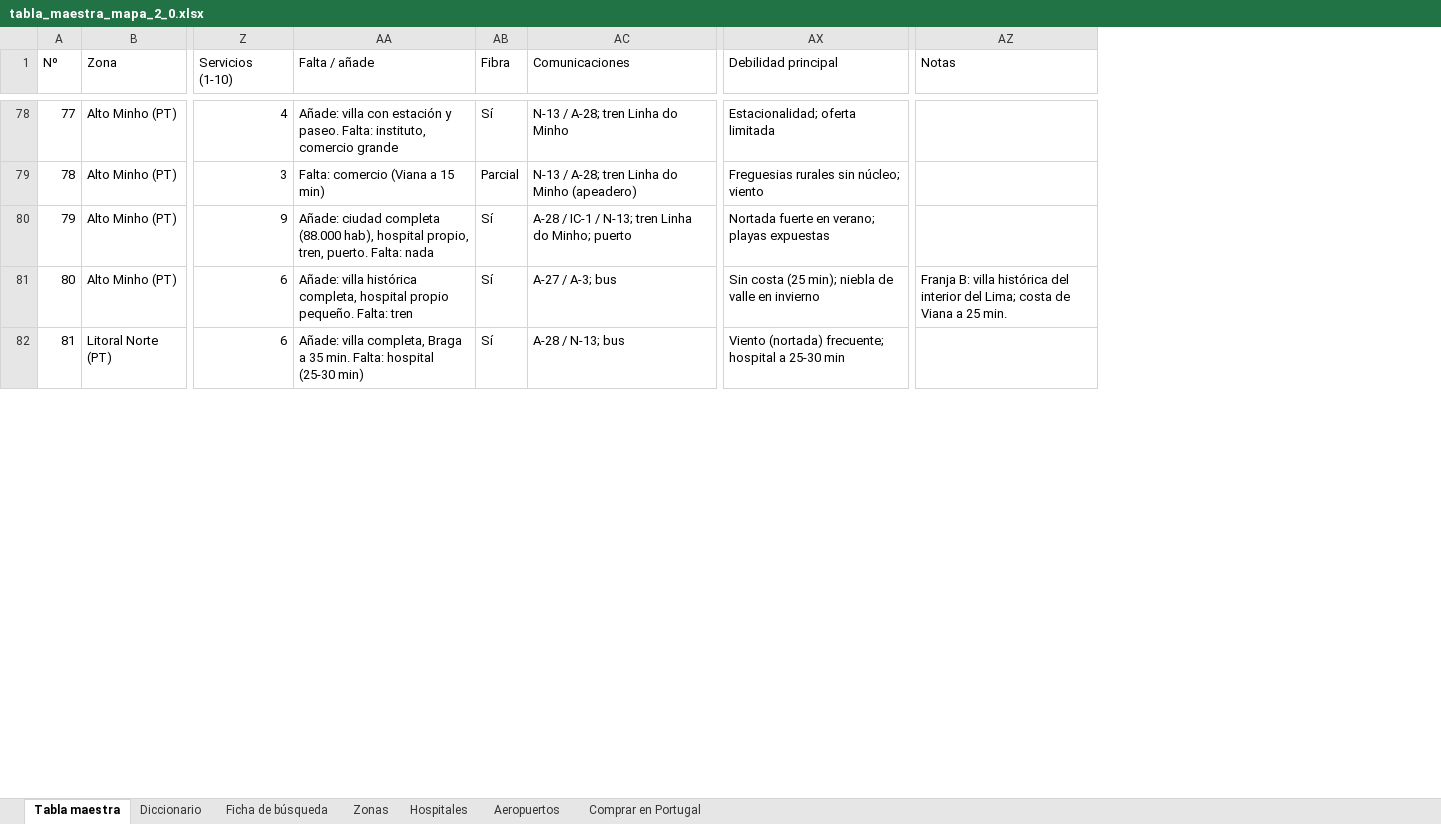
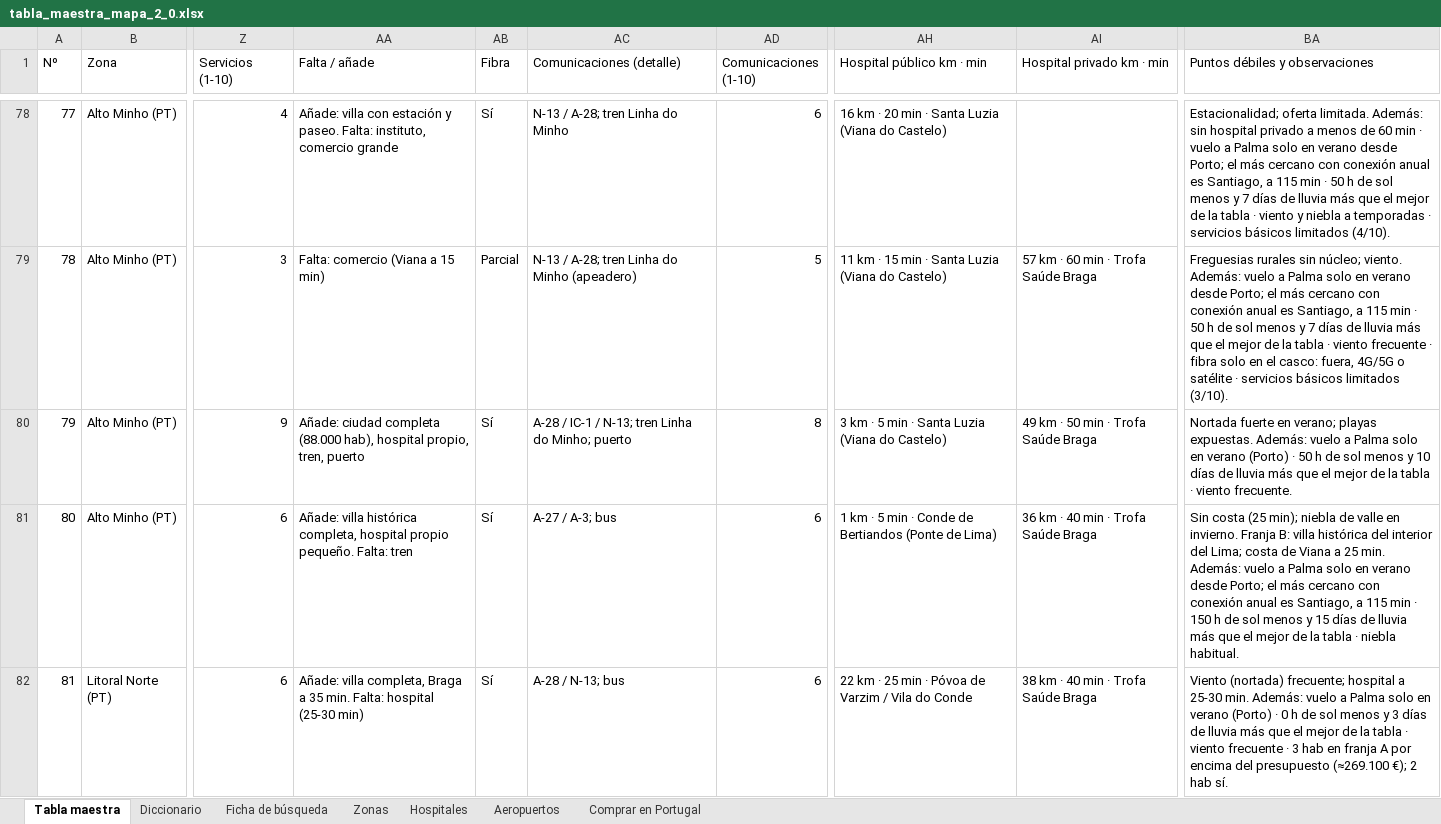
Before and after one commit to jibarsrigo/vivir-en-el-norte, an Excel workbook: output/tabla_maestra_mapa_2_0.xlsx, sheet Tabla maestra, drawn as a sheet; only a part is shown, gaps mark what is left out; values as stored, in another font and other column widths than the file's, no borders; removed rows and columns are numbered as before the commit, all else as after; the diff covers the shown part only; the diff names each change by its address in the sheet, - before the commit and + after, or states it on an @@ line.

```diff
--- a/output/tabla_maestra_mapa_2_0.xlsx (sheet Tabla maestra)
+++ b/output/tabla_maestra_mapa_2_0.xlsx (sheet Tabla maestra)
+column AD (Comunicaciones (1-10)), rows 78-82: 6 | 5 | 8 | 6 | 6
+column AH (Hospital público km · min), rows 78-82: 16 km · 20 min · Santa Luzia (Viana do Castelo) | 11 km · 15 min · Santa Luzia (Viana do Castelo) | 3 km · 5 min · Santa Luzia (Viana do Castelo) | 1 km · 5 min · Conde de Bertiandos (Ponte de Lima) | 22 km · 25 min · Póvoa de Varzim / Vila do Conde
+column AI (Hospital privado km · min), rows 79-82: 57 km · 60 min · Trofa Saúde Braga | 49 km · 50 min · Trofa Saúde Braga | 36 km · 40 min · Trofa Saúde Braga | 38 km · 40 min · Trofa Saúde Braga
-column AX (Debilidad principal), rows 78-82: Estacionalidad; oferta limitada | Freguesias rurales sin núcleo; viento | Nortada fuerte en verano; playas expuestas | Sin costa (25 min); niebla de valle en invierno | Viento (nortada) frecuente; hospital a 25-30 min
+column BA (Puntos débiles y observaciones), rows 78-82: Estacionalidad; oferta limitada. Además: sin hospital privado a menos de 60 min · vuelo a Palma solo en verano desde Porto; el más cercano con conexión anual es Santiago, a 115 min · 50 h de sol menos y 7 días de lluvia más que el mejor de la tabla · viento y niebla a temporadas · servicios básicos limitados (4/10). | Freguesias rurales sin núcleo; viento. Además: vuelo a Palma solo en verano desde Porto; el más cercano con conexión anual es Santiago, a 115 min · 50 h de sol menos y 7 días de lluvia más que el mejor de la tabla · viento frecuente · fibra solo en el casco: fuera, 4G/5G o satélite · servicios básicos limitados (3/10). | Nortada fuerte en verano; playas expuestas. Además: vuelo a Palma solo en verano (Porto) · 50 h de sol menos y 10 días de lluvia más que el mejor de la tabla · viento frecuente. | Sin costa (25 min); niebla de valle en invierno. Franja B: villa histórica del interior del Lima; costa de Viana a 25 min. Además: vuelo a Palma solo en verano desde Porto; el más cercano con conexión anual es Santiago, a 115 min · 150 h de sol menos y 15 días de lluvia más que el mejor de la tabla · niebla habitual. | Viento (nortada) frecuente; hospital a 25-30 min. Además: vuelo a Palma solo en verano (Porto) · 0 h de sol menos y 3 días de lluvia más que el mejor de la tabla · viento frecuente · 3 hab en franja A por encima del presupuesto (≈269.100 €); 2 hab sí.
-column AZ (Notas), row 81: Franja B: villa histórica del interior del Lima; costa de Viana a 25 min.
-AC1: Comunicaciones
+AC1: Comunicaciones (detalle)
-AA80 (Falta / añade): …propio, tren, puerto. Falta: nada
+AA80 (Falta / añade): …propio, tren, puerto
```
Also changed, not shown: 15 edited cells elsewhere in this sheet, sheet Diccionario, 14 other files.
